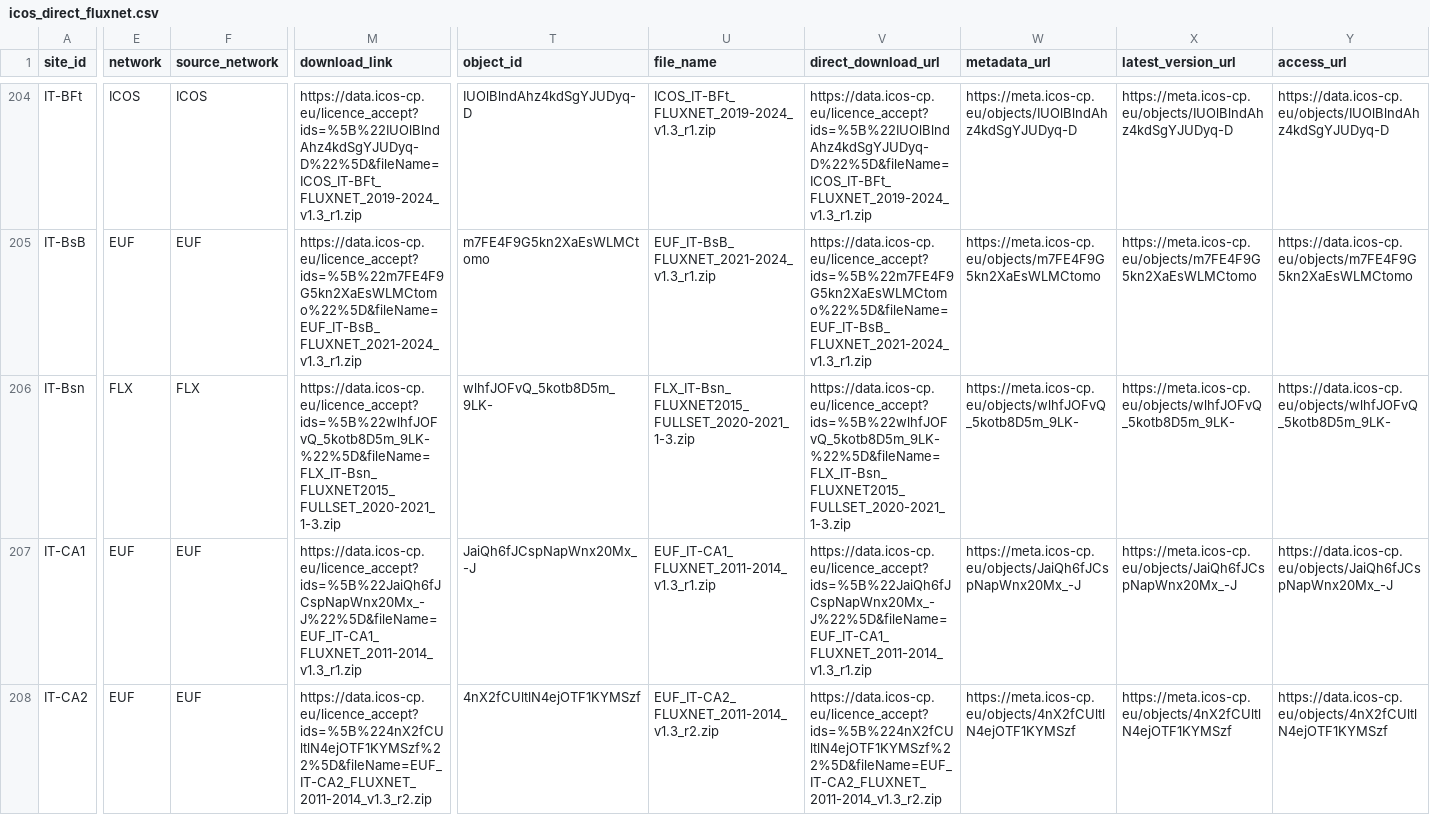
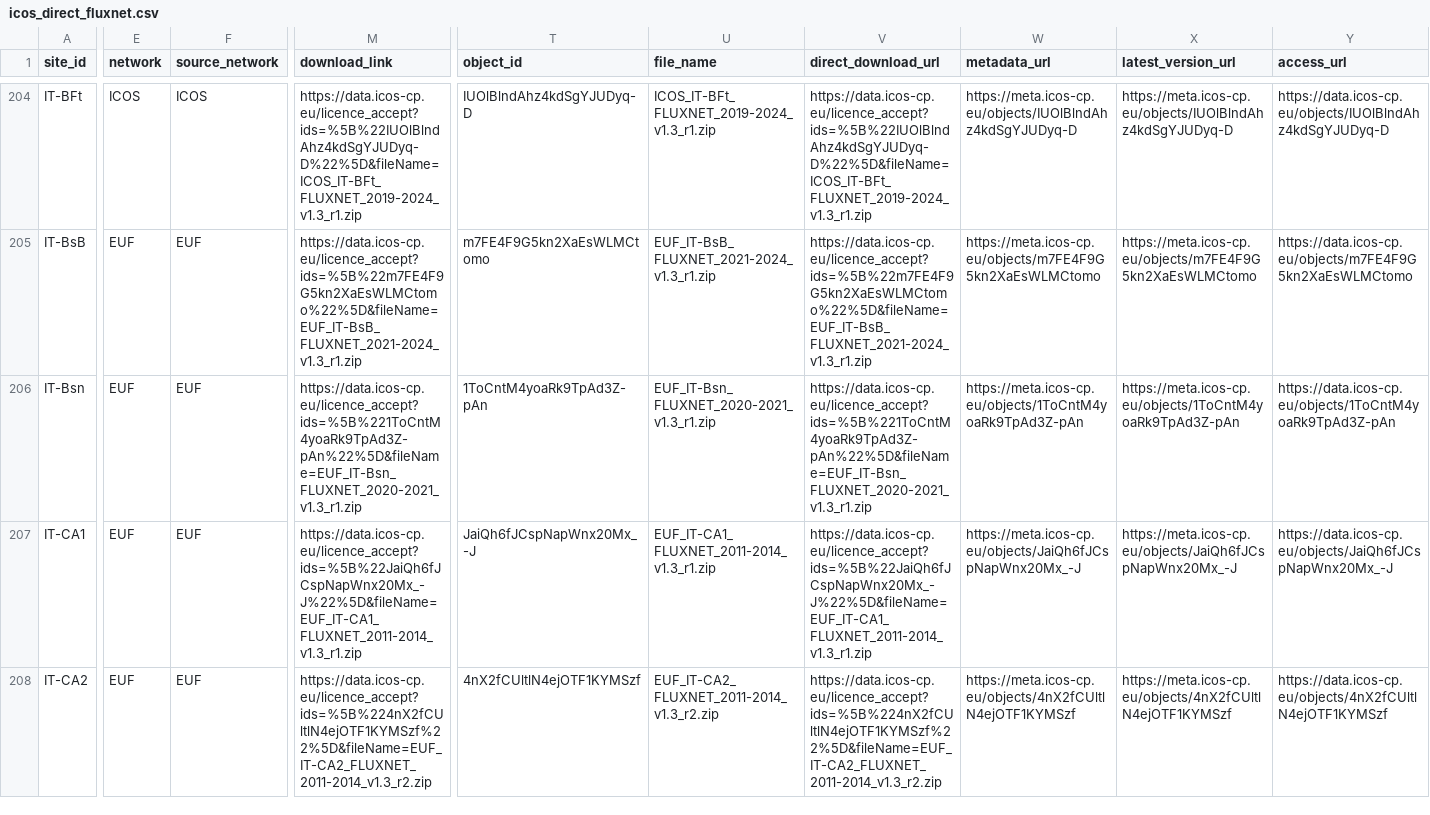
Before and after one commit to trevorkeenan/trevorkeenan.github.io, a CSV file: assets/icos_direct_fluxnet.csv, drawn as a sheet; only a part is shown, gaps mark what is left out; the diff covers the shown part only; the diff names each change by its address in the sheet, - before the commit and + after, or states it on an @@ line.

```diff
--- a/assets/icos_direct_fluxnet.csv
+++ b/assets/icos_direct_fluxnet.csv
-E206 (network): FLX
+E206 (network): EUF
-F206 (source_network): FLX
+F206 (source_network): EUF
-M206 (download_link): https://data.icos-cp.eu/licence_accept?ids=%5B%22wlhfJOFvQ_5kotb8D5m_9LK-%22%5D&fileName=FLX_IT-Bsn_FLUXNET2015_FULLSET_2020-2021_1-3.zip
+M206 (download_link): https://data.icos-cp.eu/licence_accept?ids=%5B%221ToCntM4yoaRk9TpAd3Z-pAn%22%5D&fileName=EUF_IT-Bsn_FLUXNET_2020-2021_v1.3_r1.zip
-T206 (object_id): wlhfJOFvQ_5kotb8D5m_9LK-
+T206 (object_id): 1ToCntM4yoaRk9TpAd3Z-pAn
-U206 (file_name): FLX_IT-Bsn_FLUXNET2015_FULLSET_2020-2021_1-3.zip
+U206 (file_name): EUF_IT-Bsn_FLUXNET_2020-2021_v1.3_r1.zip
-V206 (direct_download_url): https://data.icos-cp.eu/licence_accept?ids=%5B%22wlhfJOFvQ_5kotb8D5m_9LK-%22%5D&fileName=FLX_IT-Bsn_FLUXNET2015_FULLSET_2020-2021_1-3.zip
+V206 (direct_download_url): https://data.icos-cp.eu/licence_accept?ids=%5B%221ToCntM4yoaRk9TpAd3Z-pAn%22%5D&fileName=EUF_IT-Bsn_FLUXNET_2020-2021_v1.3_r1.zip
-W206 (metadata_url): https://meta.icos-cp.eu/objects/wlhfJOFvQ_5kotb8D5m_9LK-
+W206 (metadata_url): https://meta.icos-cp.eu/objects/1ToCntM4yoaRk9TpAd3Z-pAn
-X206 (latest_version_url): https://meta.icos-cp.eu/objects/wlhfJOFvQ_5kotb8D5m_9LK-
+X206 (latest_version_url): https://meta.icos-cp.eu/objects/1ToCntM4yoaRk9TpAd3Z-pAn
-Y206 (access_url): https://data.icos-cp.eu/objects/wlhfJOFvQ_5kotb8D5m_9LK-
+Y206 (access_url): https://data.icos-cp.eu/objects/1ToCntM4yoaRk9TpAd3Z-pAn
```
Also changed, not shown: 2 edited cells elsewhere in this file, assets/efd_curated_sites_snapshot.csv, assets/shuttle_snapshot.csv, 4 other files.
